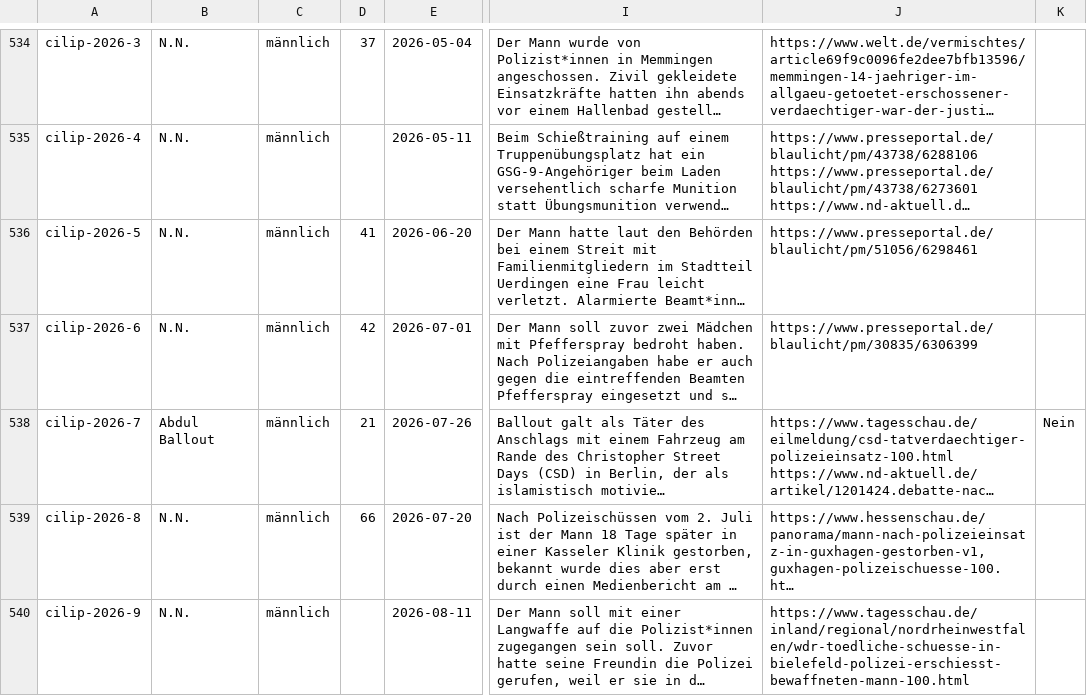
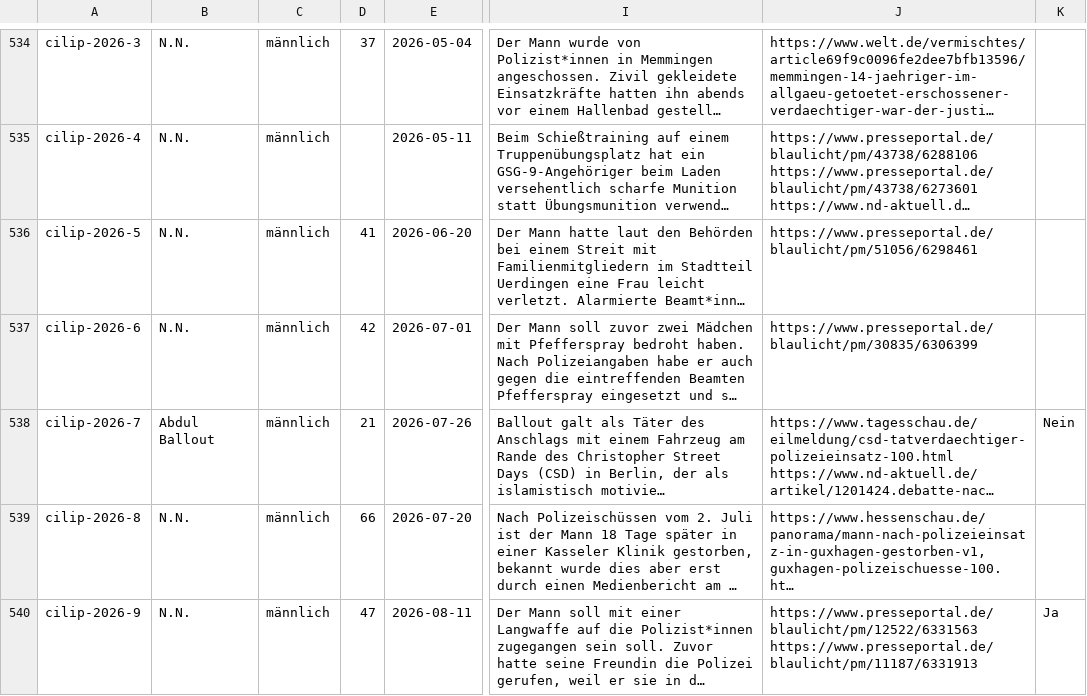
Before and after one commit to cilip-de/polizeischuesse.cilip.de, a CSV file: public/data.csv, drawn as a sheet; only a part is shown, gaps mark what is left out; long unchanged cells end in …; the diff names each change by its address in the sheet, - before the commit and + after, or states it on an @@ line.

Commit message:
Flat: latest data (2026-08-13T09:21:49.960Z) {   "date": "2026-08-13T09:21:49.960Z",   "files": [     {       "name": "public/data.csv",       "deltaBytes": -27     }   ] }

```diff
--- a/public/data.csv
+++ b/public/data.csv
-D540: (empty)
+D540: 47
-J540: https://www.tagesschau.de/inland/regional/nordrheinwestfalen/wdr-toedliche-schuesse-in-bielefeld-polizei-erschiesst-bewaffneten-mann-100.html
+J540: https://www.presseportal.de/blaulicht/pm/12522/6331563 https://www.presseportal.de/blaulicht/pm/11187/6331913
-K540: (empty)
+K540: Ja
```
